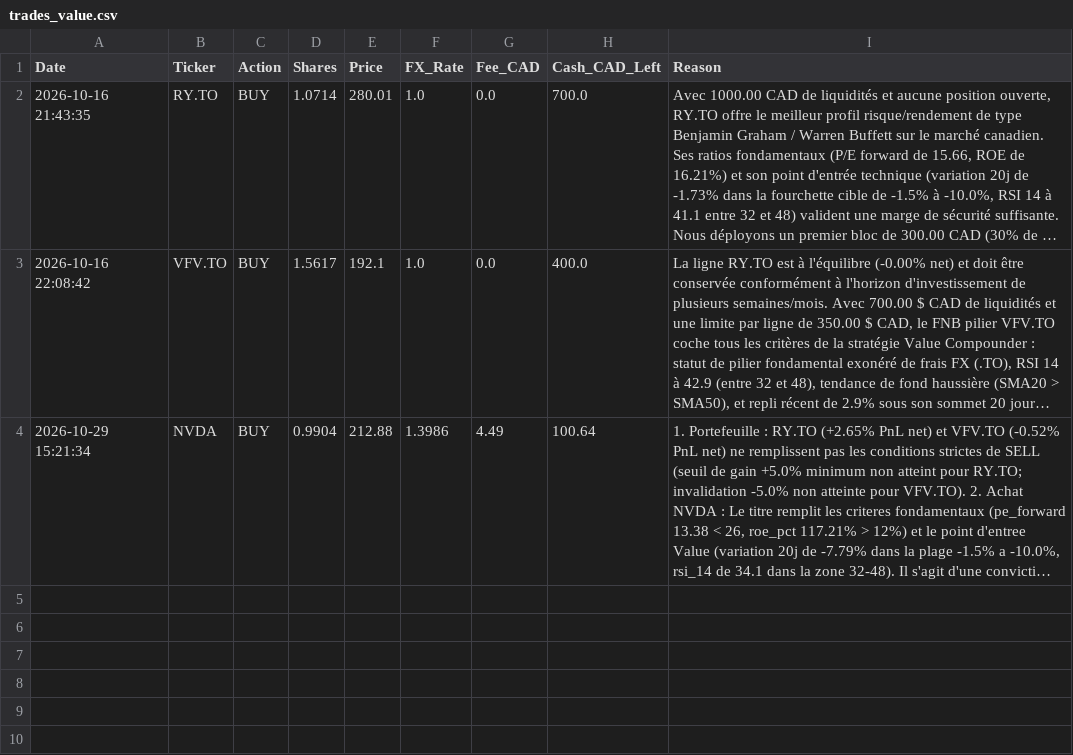
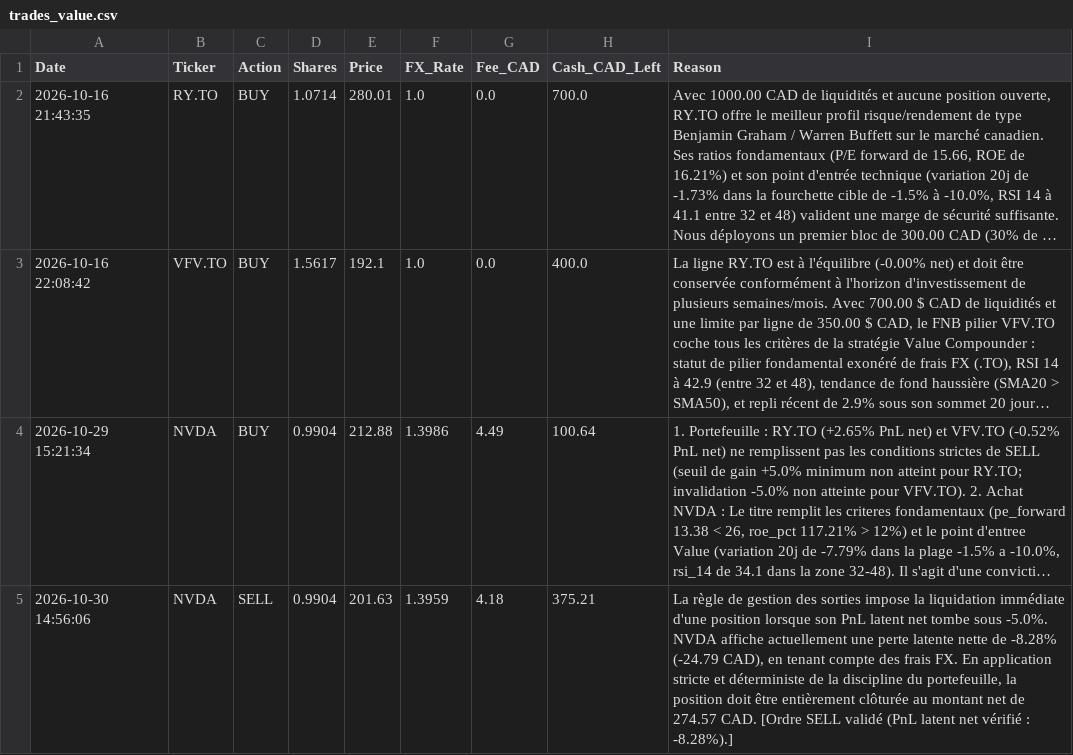
Before and after one commit to ericko777/trading-agent-quotidien, a CSV file: trading_agent_data/trades_value.csv, drawn as a sheet; long unchanged cells end in …; the diff names each change by its address in the sheet, - before the commit and + after, or states it on an @@ line.

```diff
--- a/trading_agent_data/trades_value.csv
+++ b/trading_agent_data/trades_value.csv
+row 5: 2026-10-30 14:56:06 | NVDA | SELL | 0.9904 | 201.63 | 1.3959 | 4.18 | 375.21 | La règle de gestion des sorties impose la liquidation immédiate d'une position lorsque son PnL latent net tombe sous -5.0%. NVDA affiche actuellement une perte latente nette de -8.28% (-24.79 CAD), en tenant compte des frais FX. En application stricte et déterministe de la discipline du portefeuille, la position doit être entièrement clôturée au montant net de 274.57 CAD. [Ordre SELL validé (PnL latent net vérifié : -8.28%).]
```
Also changed, not shown: trading_agent_data/trades_macro.csv, trading_agent_data/trades_quant.csv, 10 other files.
